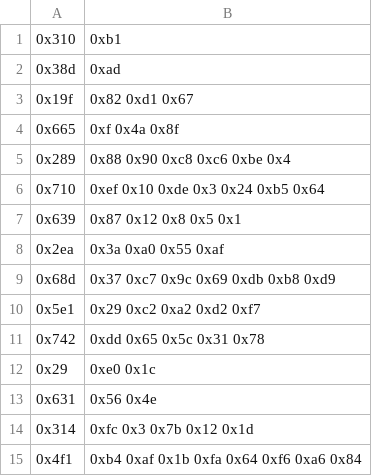
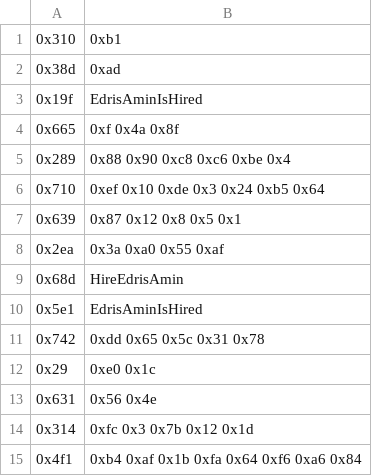
Before and after one commit to edris/python_consoletest, a CSV file: sample_can_messages_4.csv, drawn as a sheet.

```diff
--- a/sample_can_messages_4.csv
+++ b/sample_can_messages_4.csv
@@ -2,3 +2,3 @@
 0x38d,0xad
-0x19f,0x82 0xd1 0x67
+0x19f,EdrisAminIsHired
 0x665,0xf 0x4a 0x8f
@@ -8,4 +8,4 @@
 0x2ea,0x3a 0xa0 0x55 0xaf
-0x68d,0x37 0xc7 0x9c 0x69 0xdb 0xb8 0xd9
-0x5e1,0x29 0xc2 0xa2 0xd2 0xf7
+0x68d,HireEdrisAmin
+0x5e1,EdrisAminIsHired
 0x742,0xdd 0x65 0x5c 0x31 0x78
```
Also changed, not shown: exception_can_messages_5.csv, sample_can_messages_1.csv, 2 other files.
